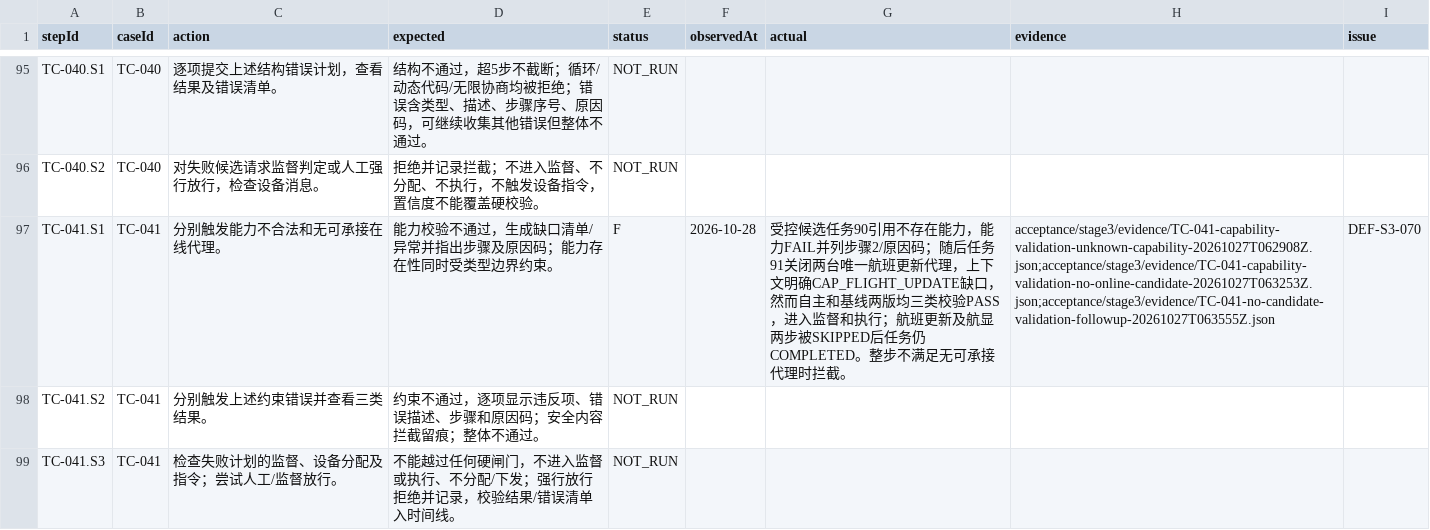
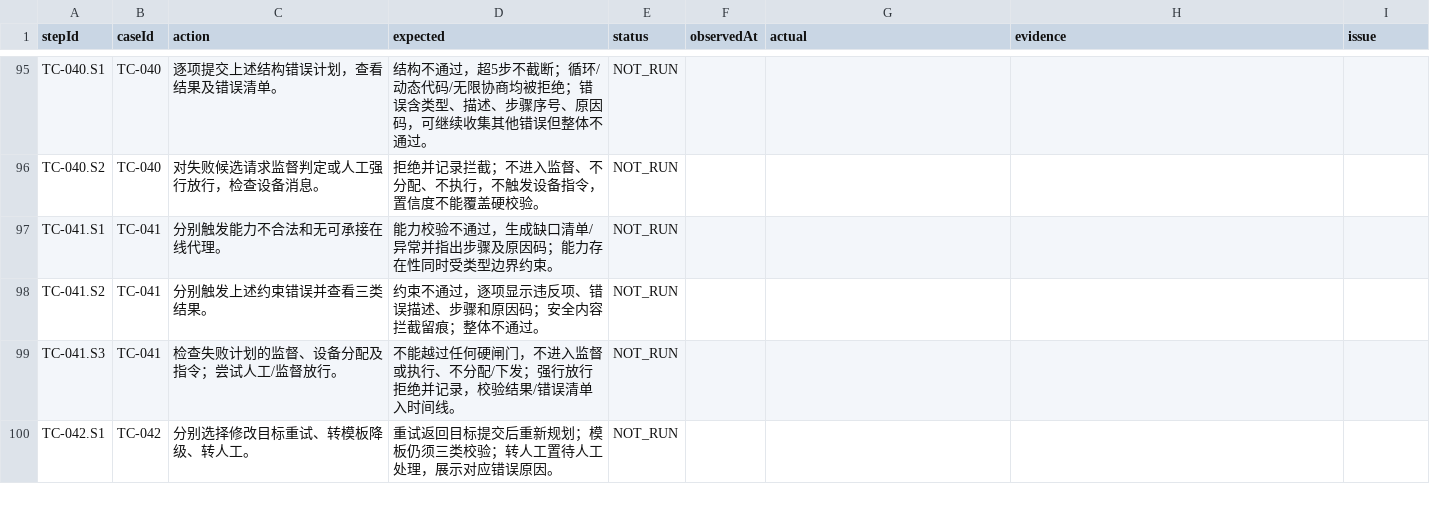
Before and after one commit to steedcy/TP-main, a CSV file: acceptance/stage3/steps.csv, drawn as a sheet; only a part is shown, gaps mark what is left out; the shorter side is filled out with more unchanged rows.

```diff
--- a/acceptance/stage3/steps.csv
+++ b/acceptance/stage3/steps.csv
@@ -96,3 +96,3 @@ TC-040.S1,TC-040,逐项提交上述结构错误计划，查看结果及错误清
 TC-040.S2,TC-040,对失败候选请求监督判定或人工强行放行，检查设备消息。,拒绝并记录拦截；不进入监督、不分配、不执行，不触发设备指令，置信度不能覆盖硬校验。,NOT_RUN,,,,
-TC-041.S1,TC-041,分别触发能力不合法和无可承接在线代理。,能力校验不通过，生成缺口清单/异常并指出步骤及原因码；能力存在性同时受类型边界约束。,F,2026-10-28,受控候选任务90引用不存在能力，能力FAIL并列步骤2/原因码；随后任务91关闭两台唯一航班更新代理，上下文明确CAP_FLIGHT_UPDATE缺口，然而自主和基线两版均三类校验PASS，进入监督和执行；航班更新及航显两步被SKIPPED后任务仍COMPLETED。整步不满足无可承接代理时拦截。,acceptance/stage3/evidence/TC-041-capability-validation-unknown-capability-20261027T062908Z.json;acceptance/stage3/evidence/TC-041-capability-validation-no-online-candidate-20261027T063253Z.json;acceptance/stage3/evidence/TC-041-no-candidate-validation-followup-20261027T063555Z.json,DEF-S3-070
+TC-041.S1,TC-041,分别触发能力不合法和无可承接在线代理。,能力校验不通过，生成缺口清单/异常并指出步骤及原因码；能力存在性同时受类型边界约束。,NOT_RUN,,,,
 TC-041.S2,TC-041,分别触发上述约束错误并查看三类结果。,约束不通过，逐项显示违反项、错误描述、步骤和原因码；安全内容拦截留痕；整体不通过。,NOT_RUN,,,,
```
Also changed, not shown: acceptance/stage3/issues.csv, acceptance/stage3/rules.csv, 10 other files.
